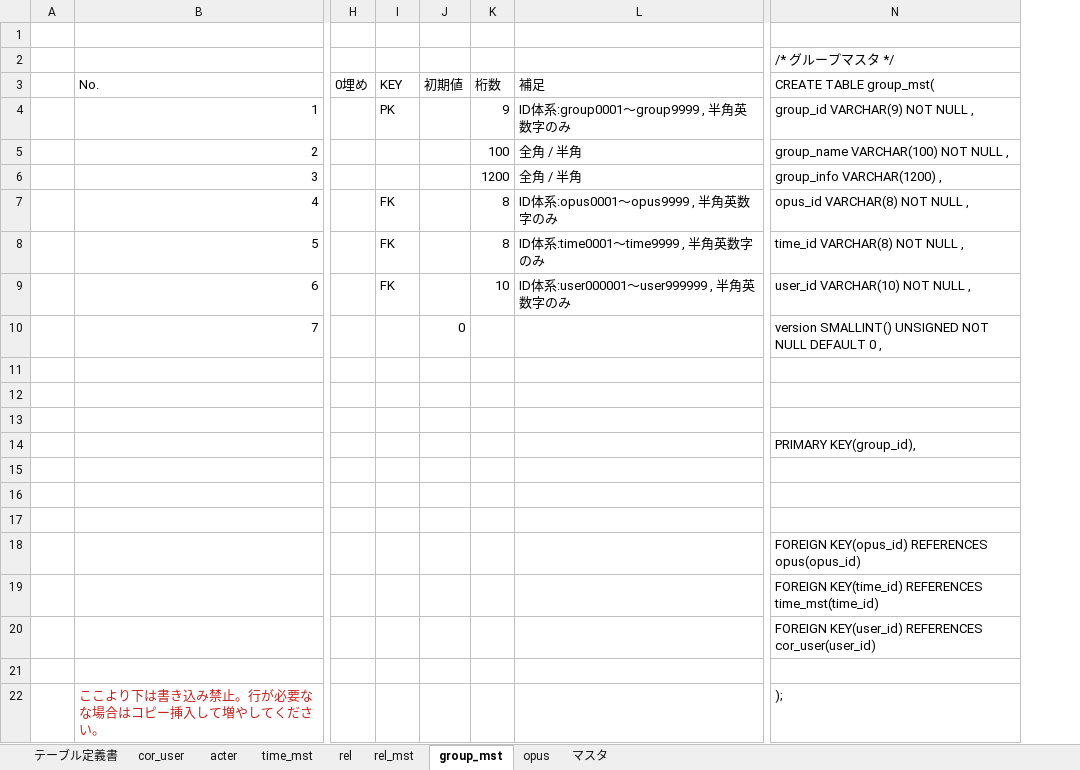
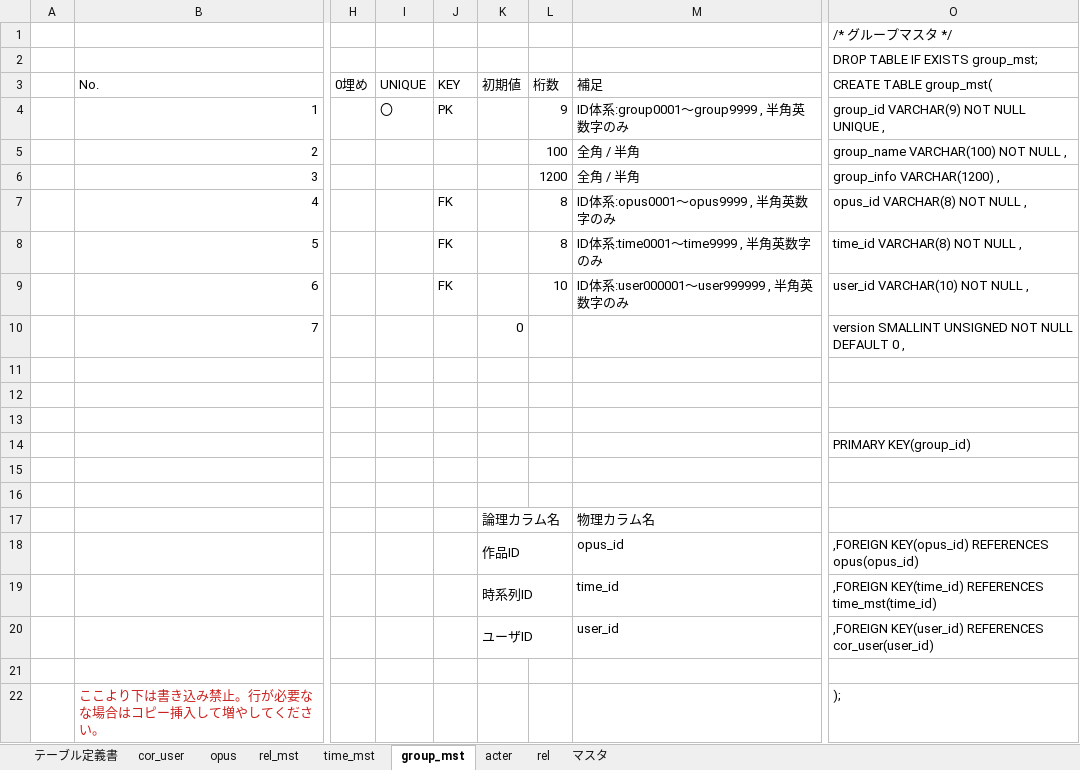
Before and after one commit to exitanz/graph, an Excel workbook: ゼミ用/02基本設計/テーブル定義書.xlsx, sheet group_mst, drawn as a sheet; only a part is shown, gaps mark what is left out; values as stored, in another font and other column widths than the file's, no borders; addresses are those after the commit; the diff names each change by its address in the sheet, - before the commit and + after, or states it on an @@ line.

Commit message:
テーブル定義書完成、DDL作成

```diff
--- a/ゼミ用/02基本設計/テーブル定義書.xlsx (sheet group_mst)
+++ b/ゼミ用/02基本設計/テーブル定義書.xlsx (sheet group_mst)
@@ sheet tab order changed: テーブル定義書 | cor_user | opus | rel_mst | time_mst | group_mst | acter | rel | マスタ @@
+column I (UNIQUE), row 4: 〇
-O1 (CREATE TABLE group_mst(): (empty)
+O1 (CREATE TABLE group_mst(): /* グループマスタ */
-O2 (CREATE TABLE group_mst(): /* グループマスタ */
+O2 (CREATE TABLE group_mst(): DROP TABLE IF EXISTS group_mst;
-O4 (CREATE TABLE group_mst(): group_id VARCHAR(9) NOT NULL ,
+O4 (CREATE TABLE group_mst(): group_id VARCHAR(9) NOT NULL UNIQUE ,
-O10 (CREATE TABLE group_mst(): version SMALLINT() UNSIGNED NOT…
+O10 (CREATE TABLE group_mst(): version SMALLINT UNSIGNED NOT…
-O14 (CREATE TABLE group_mst(): PRIMARY KEY(group_id),
+O14 (CREATE TABLE group_mst(): PRIMARY KEY(group_id)
-K17 (初期値): (empty)
+K17 (初期値): 論理カラム名
+K17:L17 merged
-M17 (補足): (empty)
+M17 (補足): 物理カラム名
-K18 (初期値): (empty)
+K18 (初期値): 作品ID
+K18:L18 merged
-M18 (補足): (empty)
+M18 (補足): opus_id
-O18 (CREATE TABLE group_mst(): FOREIGN KEY(opus_id) REFERENCES…
+O18 (CREATE TABLE group_mst(): ,FOREIGN KEY(opus_id) REFERENCES…
-K19 (初期値): (empty)
+K19 (初期値): 時系列ID
+K19:L19 merged
-M19 (補足): (empty)
+M19 (補足): time_id
-O19 (CREATE TABLE group_mst(): FOREIGN KEY(time_id) REFERENCES…
+O19 (CREATE TABLE group_mst(): ,FOREIGN KEY(time_id) REFERENCES…
-K20 (初期値): (empty)
+K20 (初期値): ユーザID
+K20:L20 merged
-M20 (補足): (empty)
+M20 (補足): user_id
-O20 (CREATE TABLE group_mst(): FOREIGN KEY(user_id) REFERENCES…
+O20 (CREATE TABLE group_mst(): ,FOREIGN KEY(user_id) REFERENCES…
```
Also changed, not shown: sheet rel, sheet acter, sheet rel_mst, sheet time_mst, sheet opus, sheet cor_user, formulas that keep their value, 1 other file.
